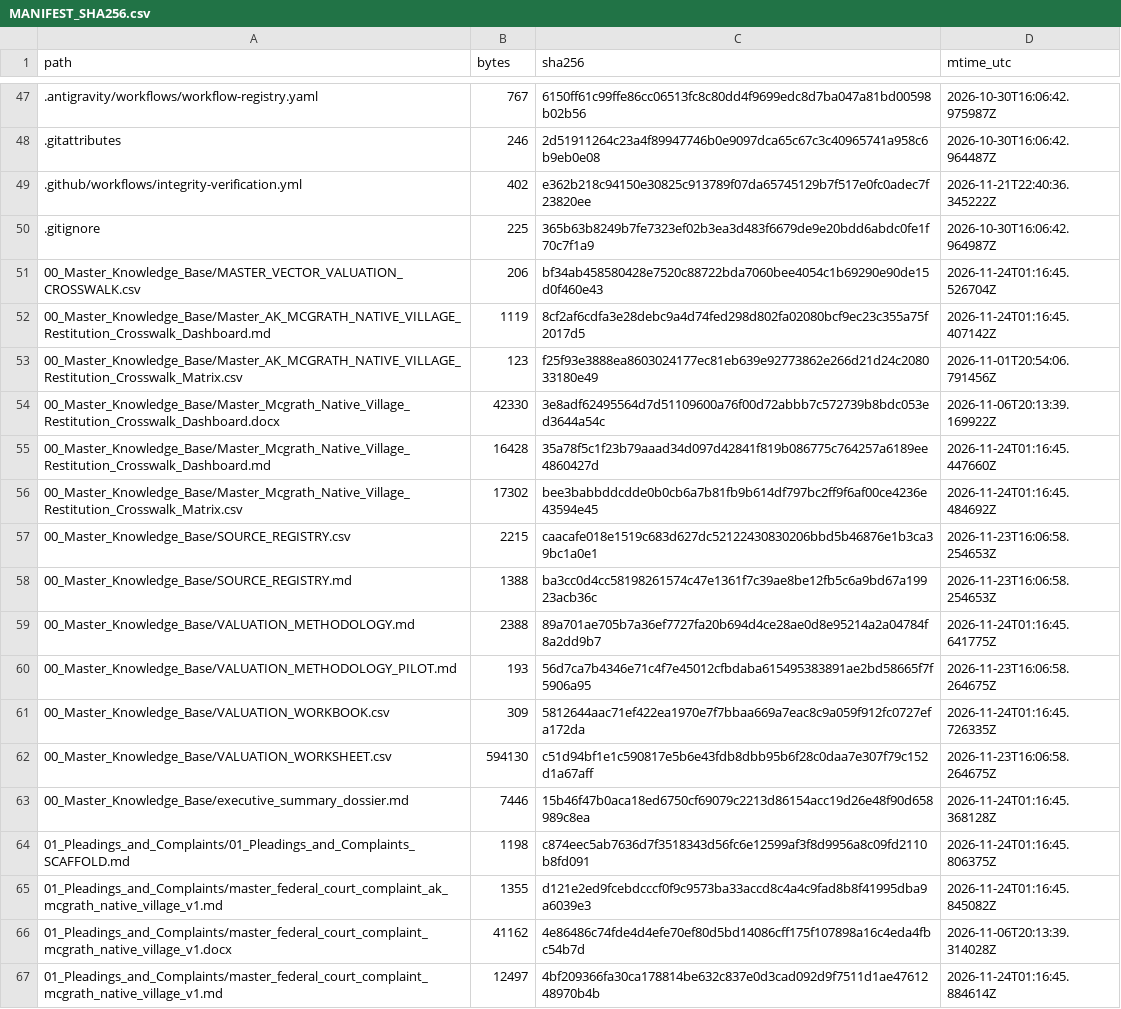
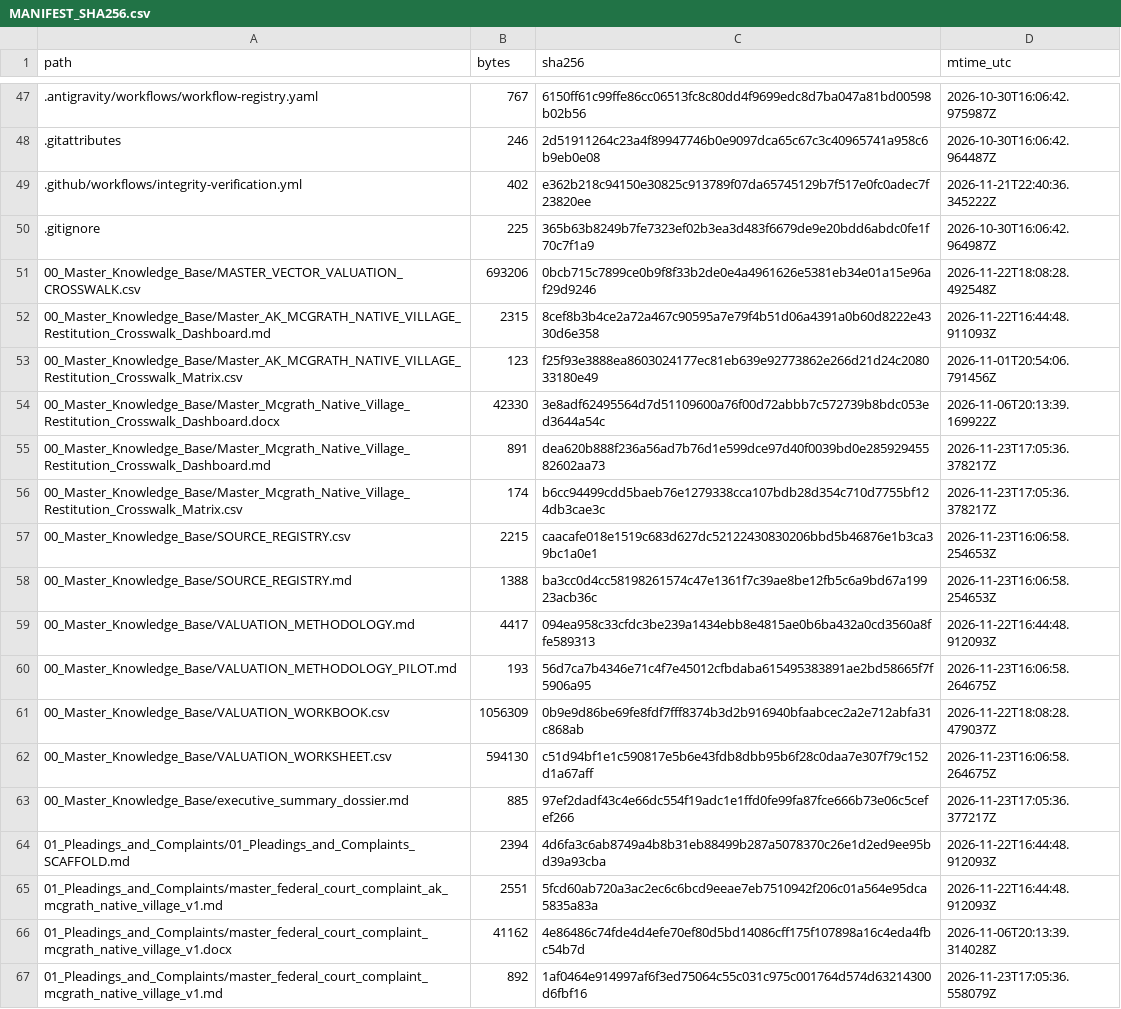
Before and after one commit to GlobalRestitutionAlliance/turtle-island-us-ak-mcgrath-native-village-master-litigation, a CSV file: 99_Archives_and_Manifests/MANIFEST_SHA256.csv, drawn as a sheet; only a part is shown, gaps mark what is left out; the diff covers the shown part only.

```diff
--- a/99_Archives_and_Manifests/MANIFEST_SHA256.csv
+++ b/99_Archives_and_Manifests/MANIFEST_SHA256.csv
@@ -50,18 +50,18 @@ path,bytes,sha256,mtime_utc
 .gitignore,225,365b63b8249b7fe7323ef02b3ea3d483f6679de9e20bdd6abdc0fe1f70c7f1a9,2026-10-30T16:06:42.964987Z
-00_Master_Knowledge_Base/MASTER_VECTOR_VALUATION_CROSSWALK.csv,206,bf34ab458580428e7520c88722bda7060bee4054c1b69290e90de15d0f460e43,2026-11-24T01:16:45.526704Z
-00_Master_Knowledge_Base/Master_AK_MCGRATH_NATIVE_VILLAGE_Restitution_Crosswalk_Dashboard.md,1119,8cf2af6cdfa3e28debc9a4d74fed298d802fa02080bcf9ec23c355a75f2017d5,2026-11-24T01:16:45.407142Z
+00_Master_Knowledge_Base/MASTER_VECTOR_VALUATION_CROSSWALK.csv,693206,0bcb715c7899ce0b9f8f33b2de0e4a4961626e5381eb34e01a15e96af29d9246,2026-11-22T18:08:28.492548Z
+00_Master_Knowledge_Base/Master_AK_MCGRATH_NATIVE_VILLAGE_Restitution_Crosswalk_Dashboard.md,2315,8cef8b3b4ce2a72a467c90595a7e79f4b51d06a4391a0b60d8222e4330d6e358,2026-11-22T16:44:48.911093Z
 00_Master_Knowledge_Base/Master_AK_MCGRATH_NATIVE_VILLAGE_Restitution_Crosswalk_Matrix.csv,123,f25f93e3888ea8603024177ec81eb639e92773862e266d21d24c208033180e49,2026-11-01T20:54:06.791456Z
 00_Master_Knowledge_Base/Master_Mcgrath_Native_Village_Restitution_Crosswalk_Dashboard.docx,42330,3e8adf62495564d7d51109600a76f00d72abbb7c572739b8bdc053ed3644a54c,2026-11-06T20:13:39.169922Z
-00_Master_Knowledge_Base/Master_Mcgrath_Native_Village_Restitution_Crosswalk_Dashboard.md,16428,35a78f5c1f23b79aaad34d097d42841f819b086775c764257a6189ee4860427d,2026-11-24T01:16:45.447660Z
-00_Master_Knowledge_Base/Master_Mcgrath_Native_Village_Restitution_Crosswalk_Matrix.csv,17302,bee3babbddcdde0b0cb6a7b81fb9b614df797bc2ff9f6af00ce4236e43594e45,2026-11-24T01:16:45.484692Z
+00_Master_Knowledge_Base/Master_Mcgrath_Native_Village_Restitution_Crosswalk_Dashboard.md,891,dea620b888f236a56ad7b76d1e599dce97d40f0039bd0e28592945582602aa73,2026-11-23T17:05:36.378217Z
+00_Master_Knowledge_Base/Master_Mcgrath_Native_Village_Restitution_Crosswalk_Matrix.csv,174,b6cc94499cdd5baeb76e1279338cca107bdb28d354c710d7755bf124db3cae3c,2026-11-23T17:05:36.378217Z
 00_Master_Knowledge_Base/SOURCE_REGISTRY.csv,2215,caacafe018e1519c683d627dc52122430830206bbd5b46876e1b3ca39bc1a0e1,2026-11-23T16:06:58.254653Z
 00_Master_Knowledge_Base/SOURCE_REGISTRY.md,1388,ba3cc0d4cc58198261574c47e1361f7c39ae8be12fb5c6a9bd67a19923acb36c,2026-11-23T16:06:58.254653Z
-00_Master_Knowledge_Base/VALUATION_METHODOLOGY.md,2388,89a701ae705b7a36ef7727fa20b694d4ce28ae0d8e95214a2a04784f8a2dd9b7,2026-11-24T01:16:45.641775Z
+00_Master_Knowledge_Base/VALUATION_METHODOLOGY.md,4417,094ea958c33cfdc3be239a1434ebb8e4815ae0b6ba432a0cd3560a8ffe589313,2026-11-22T16:44:48.912093Z
 00_Master_Knowledge_Base/VALUATION_METHODOLOGY_PILOT.md,193,56d7ca7b4346e71c4f7e45012cfbdaba615495383891ae2bd58665f7f5906a95,2026-11-23T16:06:58.264675Z
-00_Master_Knowledge_Base/VALUATION_WORKBOOK.csv,309,5812644aac71ef422ea1970e7f7bbaa669a7eac8c9a059f912fc0727efa172da,2026-11-24T01:16:45.726335Z
+00_Master_Knowledge_Base/VALUATION_WORKBOOK.csv,1056309,0b9e9d86be69fe8fdf7fff8374b3d2b916940bfaabcec2a2e712abfa31c868ab,2026-11-22T18:08:28.479037Z
 00_Master_Knowledge_Base/VALUATION_WORKSHEET.csv,594130,c51d94bf1e1c590817e5b6e43fdb8dbb95b6f28c0daa7e307f79c152d1a67aff,2026-11-23T16:06:58.264675Z
-00_Master_Knowledge_Base/executive_summary_dossier.md,7446,15b46f47b0aca18ed6750cf69079c2213d86154acc19d26e48f90d658989c8ea,2026-11-24T01:16:45.368128Z
-01_Pleadings_and_Complaints/01_Pleadings_and_Complaints_SCAFFOLD.md,1198,c874eec5ab7636d7f3518343d56fc6e12599af3f8d9956a8c09fd2110b8fd091,2026-11-24T01:16:45.806375Z
-01_Pleadings_and_Complaints/master_federal_court_complaint_ak_mcgrath_native_village_v1.md,1355,d121e2ed9fcebdcccf0f9c9573ba33accd8c4a4c9fad8b8f41995dba9a6039e3,2026-11-24T01:16:45.845082Z
+00_Master_Knowledge_Base/executive_summary_dossier.md,885,97ef2dadf43c4e66dc554f19adc1e1ffd0fe99fa87fce666b73e06c5cefef266,2026-11-23T17:05:36.377217Z
+01_Pleadings_and_Complaints/01_Pleadings_and_Complaints_SCAFFOLD.md,2394,4d6fa3c6ab8749a4b8b31eb88499b287a5078370c26e1d2ed9ee95bd39a93cba,2026-11-22T16:44:48.912093Z
+01_Pleadings_and_Complaints/master_federal_court_complaint_ak_mcgrath_native_village_v1.md,2551,5fcd60ab720a3ac2ec6c6bcd9eeae7eb7510942f206c01a564e95dca5835a83a,2026-11-22T16:44:48.912093Z
 01_Pleadings_and_Complaints/master_federal_court_complaint_mcgrath_native_village_v1.docx,41162,4e86486c74fde4d4efe70ef80d5bd14086cff175f107898a16c4eda4fbc54b7d,2026-11-06T20:13:39.314028Z
-01_Pleadings_and_Complaints/master_federal_court_complaint_mcgrath_native_village_v1.md,12497,4bf209366fa30ca178814be632c837e0d3cad092d9f7511d1ae4761248970b4b,2026-11-24T01:16:45.884614Z
+01_Pleadings_and_Complaints/master_federal_court_complaint_mcgrath_native_village_v1.md,892,1af0464e914997af6f3ed75064c55c031c975c001764d574d63214300d6fbf16,2026-11-23T17:05:36.558079Z
```
Also changed, not shown: 80 edited cells elsewhere in this file, 37 other files.
